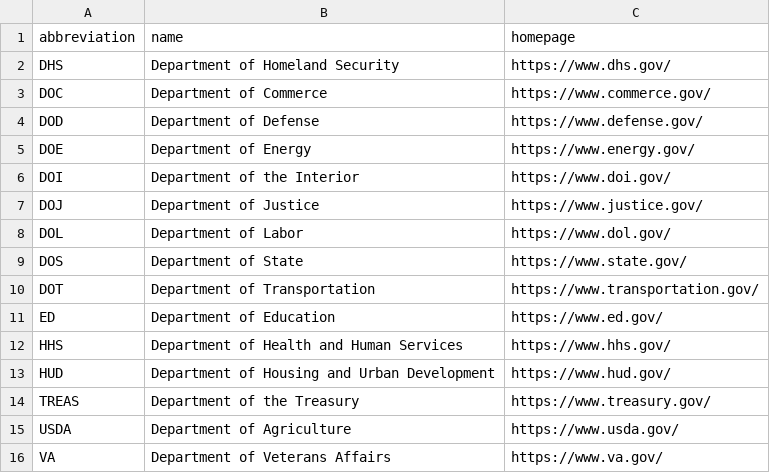
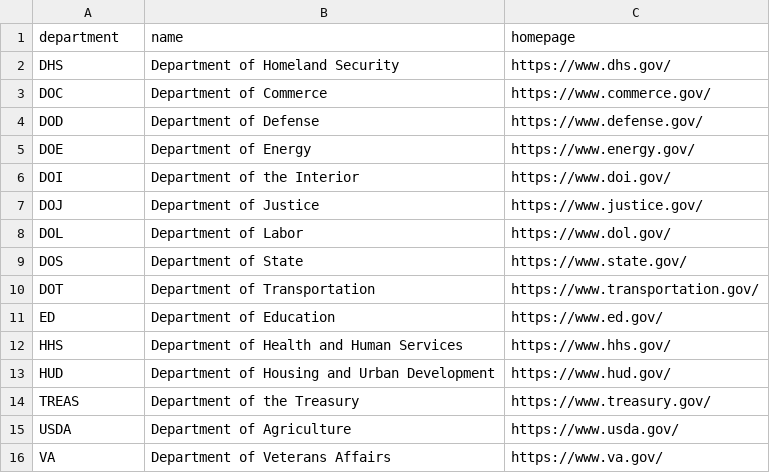
Before and after one commit to thoppe/awesome-federal-AI-datasets, a CSV file: data/acronyms/department.csv (was data/acronyms/departments.csv), drawn as a sheet.

```diff
--- a/data/acronyms/departments.csv
+++ b/data/acronyms/department.csv
@@ -1,2 +1,2 @@
-abbreviation,name,homepage
+department,name,homepage
 DHS,Department of Homeland Security,https://www.dhs.gov/
```
Also changed, not shown: data/acronyms/agency.csv, 2 other files.
